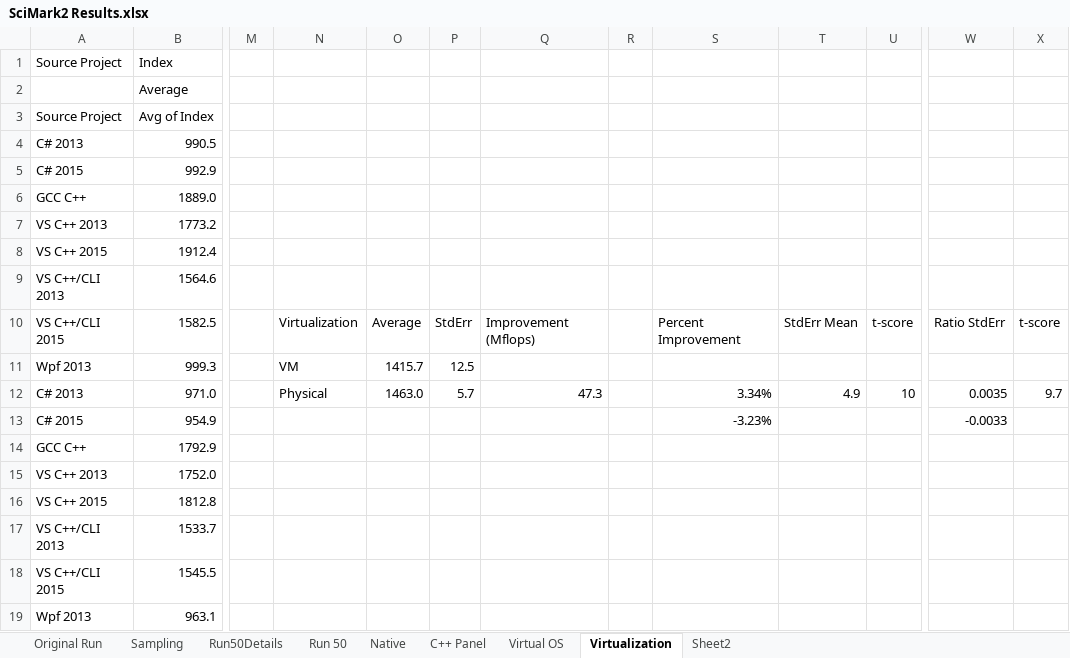
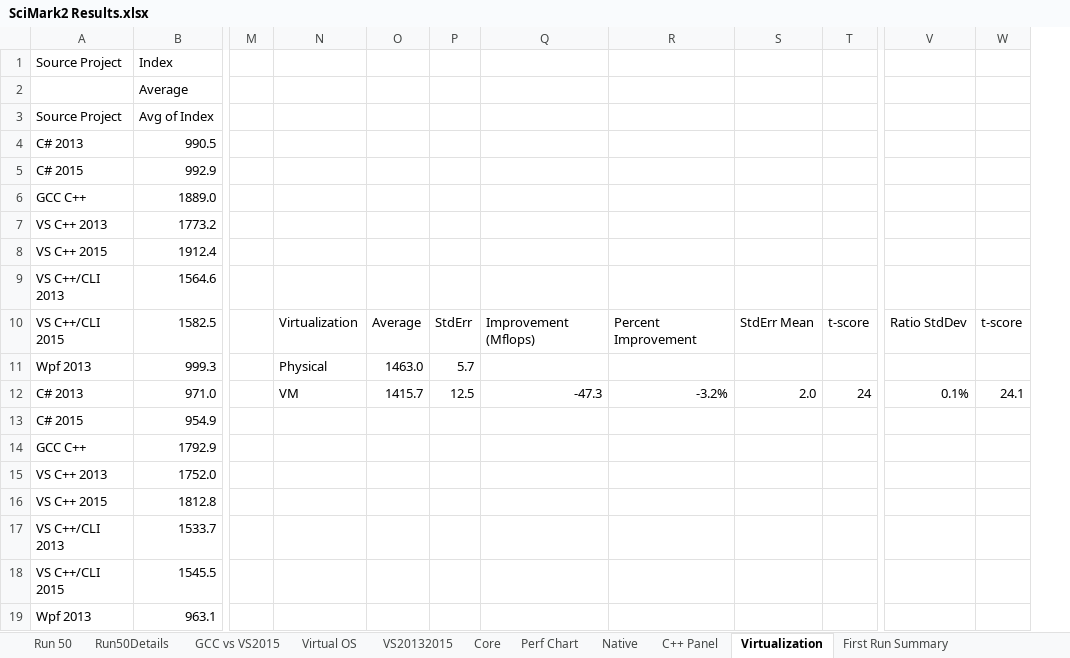
Before and after one commit to StevenDavisTechNotes/NativeCompileExperiments, an Excel workbook: SciMark2 Results.xlsx, sheet Virtualization, drawn as a sheet; only a part is shown, gaps mark what is left out; values as stored, in another font and other column widths than the file's, no borders; removed rows and columns are numbered as before the commit, all else as after; the diff names each change by its address in the sheet, - before the commit and + after, or states it on an @@ line.

Commit message:
Edited column headings

```diff
--- a/SciMark2 Results.xlsx (sheet Virtualization)
+++ b/SciMark2 Results.xlsx (sheet Virtualization)
-sheet tab: Original Run
+sheet tab: First Run Summary
-sheet tab: Sheet2
+sheet tab: GCC vs VS2015
+sheet tab: VS20132015
+sheet tab: Core
+sheet tab: Perf Chart
@@ sheet tab order changed: Run 50 | Run50Details | GCC vs VS2015 | Virtual OS | VS20132015 | Core | Perf Chart | Native | C++ Panel | Virtualization | First Run Summary @@
-column R, empty
-column W, rows 10-13: Ratio StdErr |  | 0.0035 | -0.0033
+column V, rows 10-12: Ratio StdDev |  | 0.1%
-N11: VM
+N11: Physical
-O11: 1415.7
+O11: 1463.0
-P11: 12.5
+P11: 5.7
-N12: Physical
+N12: VM
-O12: 1463.0
+O12: 1415.7
-P12: 5.7
+P12: 12.5
-Q12: 47.3
+Q12: -47.3
-R12: 3.34%
+R12: -3.2%
-S12: 4.9
+S12: 2.0
-T12: 10
+T12: 24
-W12: 9.7
+W12: 24.1
-R13: -3.23%
+R13: (empty)
```
Also changed, not shown: sheet GCC vs VS2015, sheet Native, sheet Run 50, sheet Virtual OS, other sheet tabs, formulas that keep their value, hidden cells, charts or pictures.
